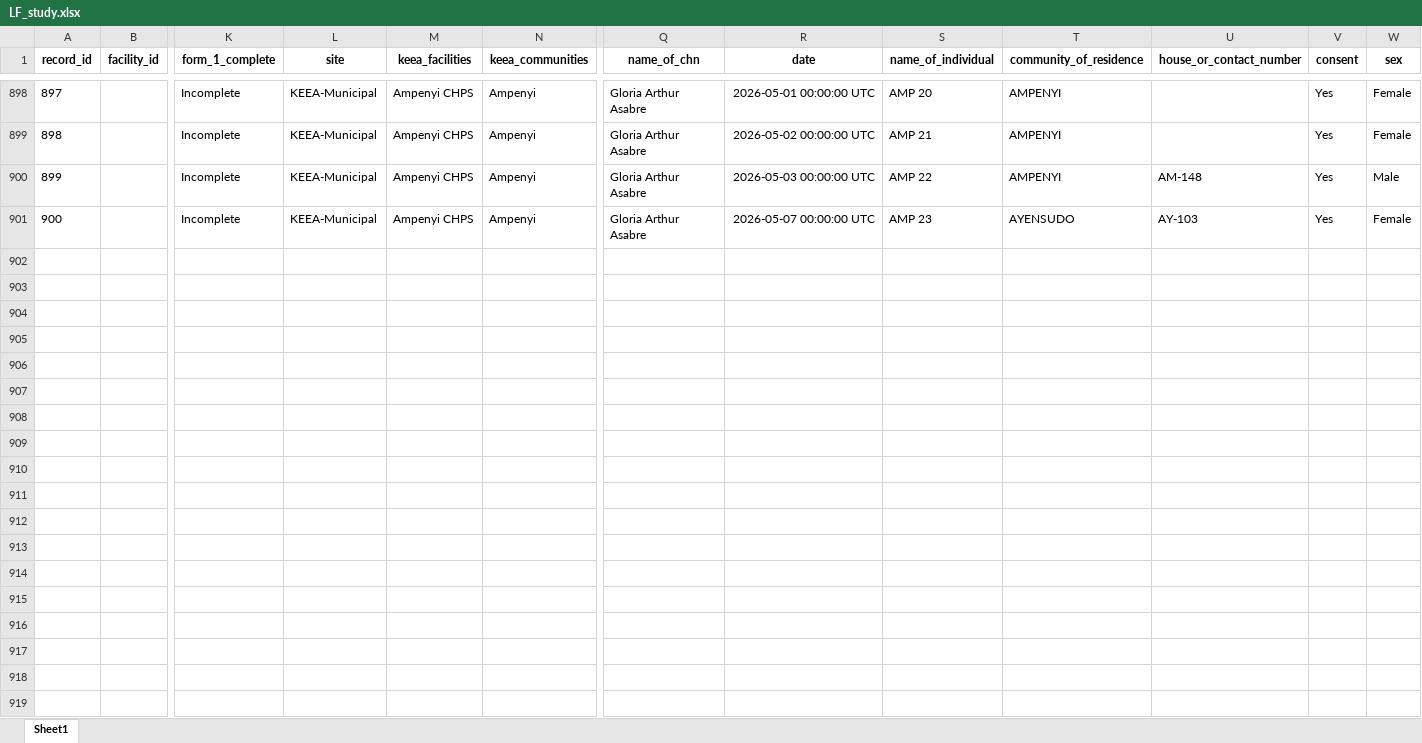
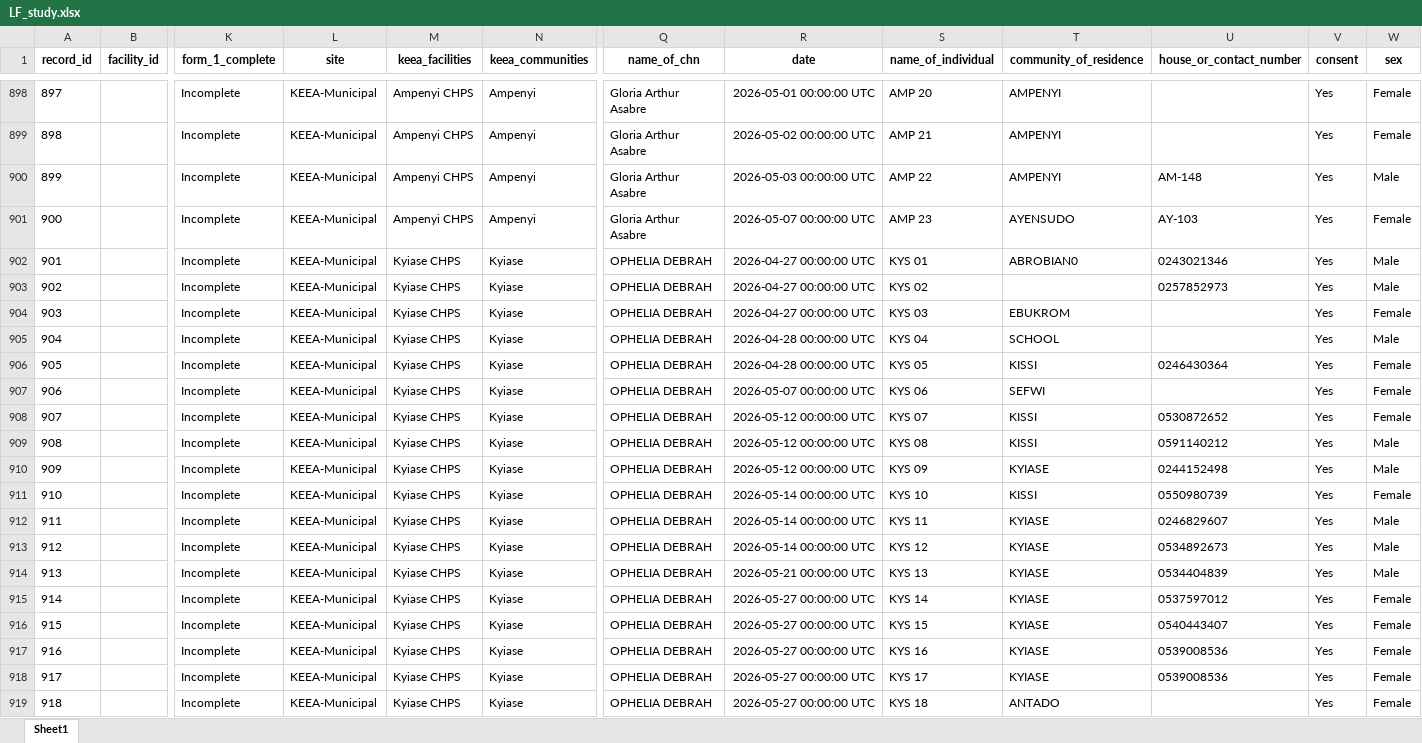
Before and after one commit to moyussif/r_repository, an Excel workbook: LF_study.xlsx, sheet Sheet1, drawn as a sheet; only a part is shown, gaps mark what is left out; values as stored, in another font and other column widths than the file's, no borders; rows hold the shown columns only; the diff covers the shown part only; the diff names each change by its address in the sheet, - before the commit and + after, or states it on an @@ line.

```diff
--- a/LF_study.xlsx (sheet Sheet1)
+++ b/LF_study.xlsx (sheet Sheet1)
+row 902: 901 |  | Incomplete | KEEA-Municipal | Kyiase CHPS | Kyiase | OPHELIA DEBRAH | 2026-04-27 00:00:00 UTC | KYS 01 | ABROBIAN0 | 0243021346 | Yes | Male
+row 903: 902 |  | Incomplete | KEEA-Municipal | Kyiase CHPS | Kyiase | OPHELIA DEBRAH | 2026-04-27 00:00:00 UTC | KYS 02 |  | 0257852973 | Yes | Male
+row 904: 903 |  | Incomplete | KEEA-Municipal | Kyiase CHPS | Kyiase | OPHELIA DEBRAH | 2026-04-27 00:00:00 UTC | KYS 03 | EBUKROM |  | Yes | Female
+row 905: 904 |  | Incomplete | KEEA-Municipal | Kyiase CHPS | Kyiase | OPHELIA DEBRAH | 2026-04-28 00:00:00 UTC | KYS 04 | SCHOOL |  | Yes | Male
+row 906: 905 |  | Incomplete | KEEA-Municipal | Kyiase CHPS | Kyiase | OPHELIA DEBRAH | 2026-04-28 00:00:00 UTC | KYS 05 | KISSI | 0246430364 | Yes | Female
+row 907: 906 |  | Incomplete | KEEA-Municipal | Kyiase CHPS | Kyiase | OPHELIA DEBRAH | 2026-05-07 00:00:00 UTC | KYS 06 | SEFWI |  | Yes | Female
+row 908: 907 |  | Incomplete | KEEA-Municipal | Kyiase CHPS | Kyiase | OPHELIA DEBRAH | 2026-05-12 00:00:00 UTC | KYS 07 | KISSI | 0530872652 | Yes | Female
+row 909: 908 |  | Incomplete | KEEA-Municipal | Kyiase CHPS | Kyiase | OPHELIA DEBRAH | 2026-05-12 00:00:00 UTC | KYS 08 | KISSI | 0591140212 | Yes | Male
+row 910: 909 |  | Incomplete | KEEA-Municipal | Kyiase CHPS | Kyiase | OPHELIA DEBRAH | 2026-05-12 00:00:00 UTC | KYS 09 | KYIASE | 0244152498 | Yes | Male
+row 911: 910 |  | Incomplete | KEEA-Municipal | Kyiase CHPS | Kyiase | OPHELIA DEBRAH | 2026-05-14 00:00:00 UTC | KYS 10 | KISSI | 0550980739 | Yes | Female
+row 912: 911 |  | Incomplete | KEEA-Municipal | Kyiase CHPS | Kyiase | OPHELIA DEBRAH | 2026-05-14 00:00:00 UTC | KYS 11 | KYIASE | 0246829607 | Yes | Male
+row 913: 912 |  | Incomplete | KEEA-Municipal | Kyiase CHPS | Kyiase | OPHELIA DEBRAH | 2026-05-14 00:00:00 UTC | KYS 12 | KYIASE | 0534892673 | Yes | Male
+row 914: 913 |  | Incomplete | KEEA-Municipal | Kyiase CHPS | Kyiase | OPHELIA DEBRAH | 2026-05-21 00:00:00 UTC | KYS 13 | KYIASE | 0534404839 | Yes | Male
+row 915: 914 |  | Incomplete | KEEA-Municipal | Kyiase CHPS | Kyiase | OPHELIA DEBRAH | 2026-05-27 00:00:00 UTC | KYS 14 | KYIASE | 0537597012 | Yes | Female
+row 916: 915 |  | Incomplete | KEEA-Municipal | Kyiase CHPS | Kyiase | OPHELIA DEBRAH | 2026-05-27 00:00:00 UTC | KYS 15 | KYIASE | 0540443407 | Yes | Female
+row 917: 916 |  | Incomplete | KEEA-Municipal | Kyiase CHPS | Kyiase | OPHELIA DEBRAH | 2026-05-27 00:00:00 UTC | KYS 16 | KYIASE | 0539008536 | Yes | Female
+row 918: 917 |  | Incomplete | KEEA-Municipal | Kyiase CHPS | Kyiase | OPHELIA DEBRAH | 2026-05-27 00:00:00 UTC | KYS 17 | KYIASE | 0539008536 | Yes | Female
+row 919: 918 |  | Incomplete | KEEA-Municipal | Kyiase CHPS | Kyiase | OPHELIA DEBRAH | 2026-05-27 00:00:00 UTC | KYS 18 | ANTADO |  | Yes | Female
```
Also changed, not shown: 47 added rows elsewhere in this sheet, 3 other files.
